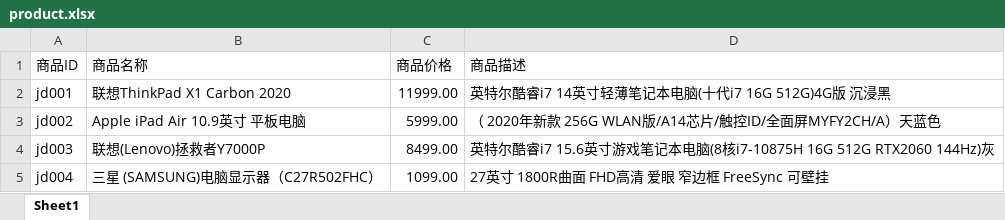
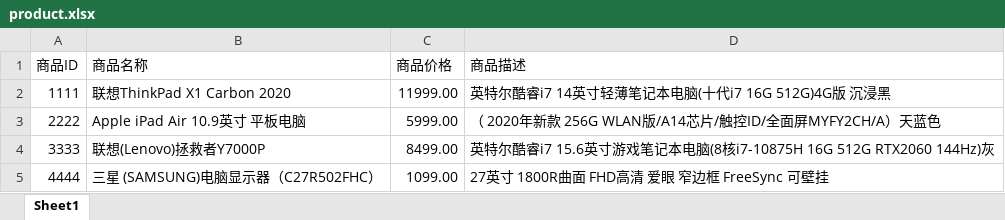
Before and after one commit to chenyicai0819/CmdShop, an Excel workbook: src/product.xlsx, sheet Sheet1, drawn as a sheet; values as stored, in another font and other column widths than the file's, no borders; the diff names each change by its address in the sheet, - before the commit and + after, or states it on an @@ line.

```diff
--- a/src/product.xlsx (sheet Sheet1)
+++ b/src/product.xlsx (sheet Sheet1)
-A2 (商品ID): jd001
+A2 (商品ID): 1111
-A3 (商品ID): jd002
+A3 (商品ID): 2222
-A4 (商品ID): jd003
+A4 (商品ID): 3333
-A5 (商品ID): jd004
+A5 (商品ID): 4444
```
Also changed, not shown: 3 other files.
